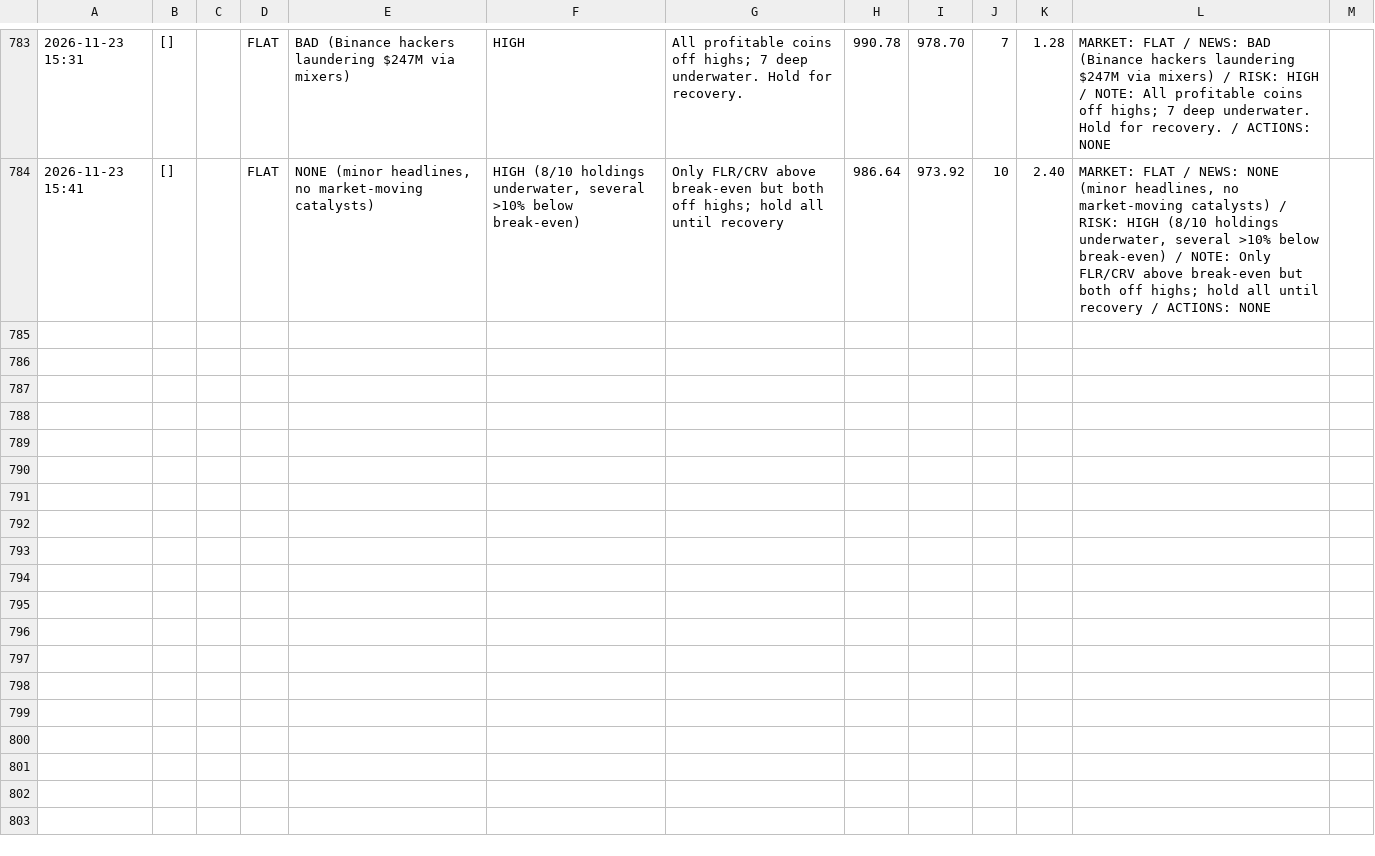
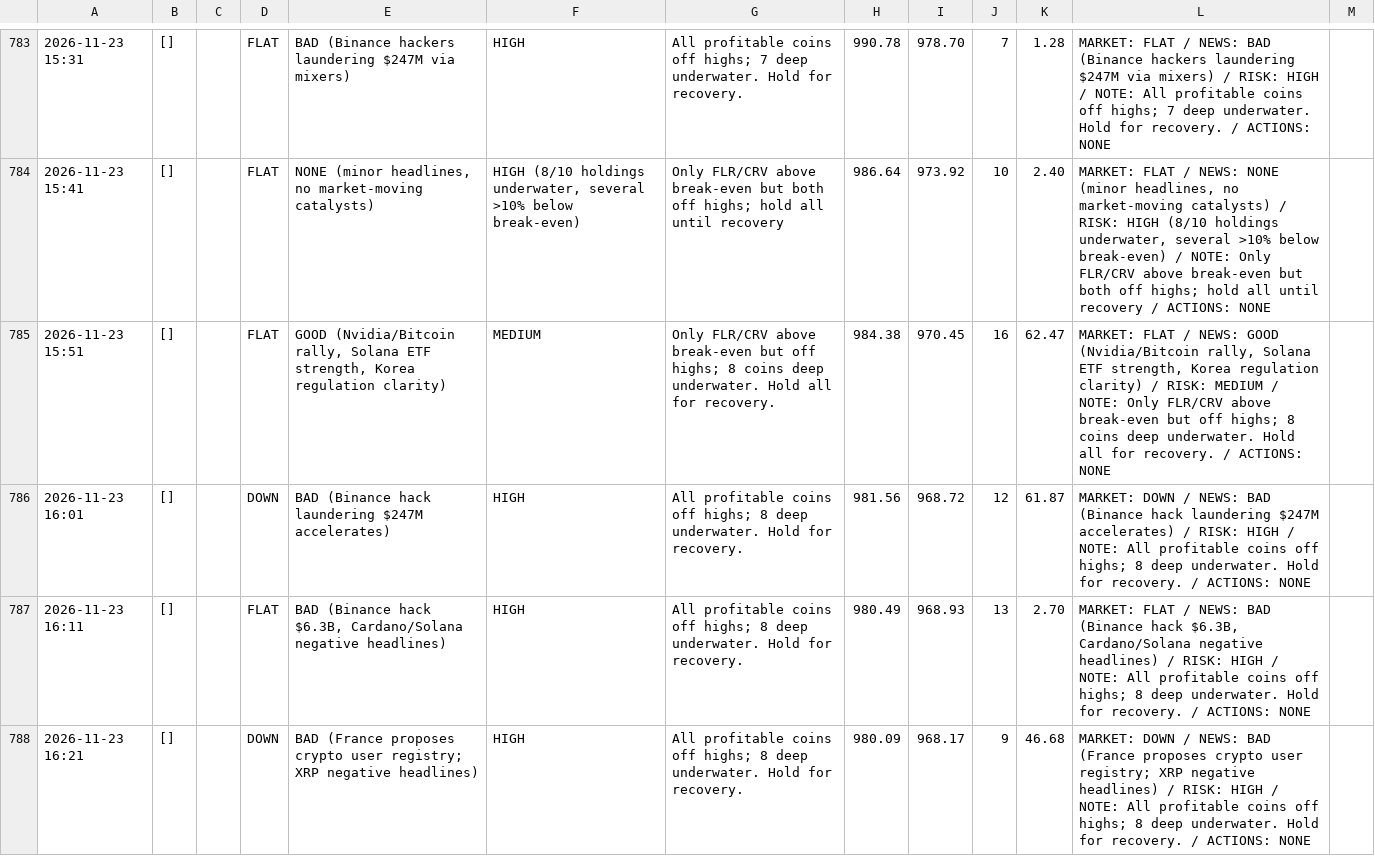
Before and after one commit to osofat100-cmyk/Machine-, a CSV file: crypto/answers_1m_every10_v4a_ultrafast.csv, drawn as a sheet; only a part is shown, gaps mark what is left out; the diff covers the shown part only; the diff names each change by its address in the sheet, - before the commit and + after, or states it on an @@ line.

```diff
--- a/crypto/answers_1m_every10_v4a_ultrafast.csv
+++ b/crypto/answers_1m_every10_v4a_ultrafast.csv
+row 785: 2026-11-23 15:51 | [] |  | FLAT | GOOD (Nvidia/Bitcoin rally, Solana ETF strength, Korea regulation clarity) | MEDIUM | Only FLR/CRV above break-even but off highs; 8 coins deep underwater. Hold all for recovery. | 984.38 | 970.45 | 16 | 62.47 | MARKET: FLAT / NEWS: GOOD (Nvidia/Bitcoin rally, Solana ETF strength, Korea regulation clarity) / RISK: MEDIUM / NOTE: Only FLR/CRV above break-even but off highs; 8 coins deep underwater. Hold all for recovery. / ACTIONS: NONE
+row 786: 2026-11-23 16:01 | [] |  | DOWN | BAD (Binance hack laundering $247M accelerates) | HIGH | All profitable coins off highs; 8 deep underwater. Hold for recovery. | 981.56 | 968.72 | 12 | 61.87 | MARKET: DOWN / NEWS: BAD (Binance hack laundering $247M accelerates) / RISK: HIGH / NOTE: All profitable coins off highs; 8 deep underwater. Hold for recovery. / ACTIONS: NONE
+row 787: 2026-11-23 16:11 | [] |  | FLAT | BAD (Binance hack $6.3B, Cardano/Solana negative headlines) | HIGH | All profitable coins off highs; 8 deep underwater. Hold for recovery. | 980.49 | 968.93 | 13 | 2.70 | MARKET: FLAT / NEWS: BAD (Binance hack $6.3B, Cardano/Solana negative headlines) / RISK: HIGH / NOTE: All profitable coins off highs; 8 deep underwater. Hold for recovery. / ACTIONS: NONE
+row 788: 2026-11-23 16:21 | [] |  | DOWN | BAD (France proposes crypto user registry; XRP negative headlines) | HIGH | All profitable coins off highs; 8 deep underwater. Hold for recovery. | 980.09 | 968.17 | 9 | 46.68 | MARKET: DOWN / NEWS: BAD (France proposes crypto user registry; XRP negative headlines) / RISK: HIGH / NOTE: All profitable coins off highs; 8 deep underwater. Hold for recovery. / ACTIONS: NONE
```
Also changed, not shown: 3 added rows elsewhere in this file, crypto/answers_1m_every10_v4b_ultrafast.csv, crypto/answers_1m_every2_v4a_ultrafast.csv, 6 other files.
